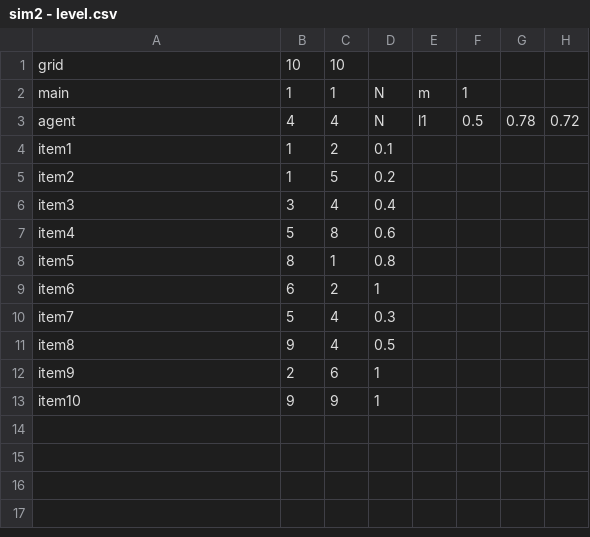
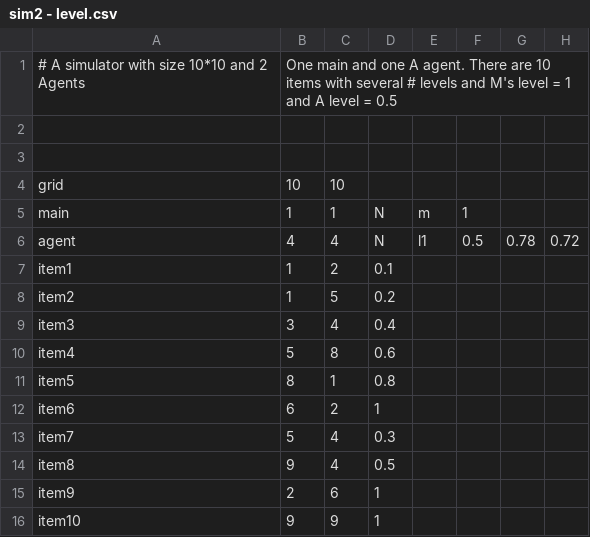
Before and after one commit to Tarbah/MultiAgents, a CSV file: Test Files/sim2 - level.csv, drawn as a sheet; the diff names each change by its address in the sheet, - before the commit and + after, or states it on an @@ line.

```diff
--- a/Test Files/sim2 - level.csv
+++ b/Test Files/sim2 - level.csv
+row 1: # A simulator with size 10*10 and 2 Agents | One main and one A agent. There are 10 items with several # levels and M's level = 1 and A level = 0.5
+row 2: (empty)
+row 3: (empty)
```
Also changed, not shown: Test Files/sim_2_agents.csv, 7 other files.
